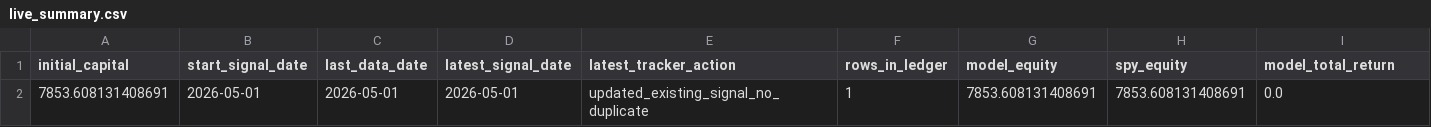
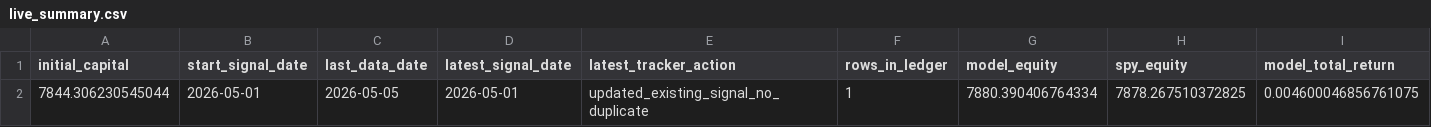
Before and after one commit to evantykwork02/spy-v17-production, a CSV file: live_tracker/live_summary.csv, drawn as a sheet; only a part is shown; removed rows and columns are numbered as before the commit, all else as after; rows hold the shown columns only; the diff names each change by its address in the sheet, - before the commit and + after, or states it on an @@ line.

```diff
--- a/live_tracker/live_summary.csv
+++ b/live_tracker/live_summary.csv
-row 2: 7853.608131408691 | 2026-05-01 | 2026-05-01 | 2026-05-01 | updated_existing_signal_no_duplicate | 1 | 7853.608131408691 | 7853.608131408691 | 0.0
+row 2: 7844.306230545044 | 2026-05-01 | 2026-05-05 | 2026-05-01 | updated_existing_signal_no_duplicate | 1 | 7880.390406764334 | 7878.267510372825 | 0.004600046856761075
```
Also changed, not shown: live_tracker/live_equity_curve.csv, live_tracker/live_signal_periods.csv, 13 other files.
